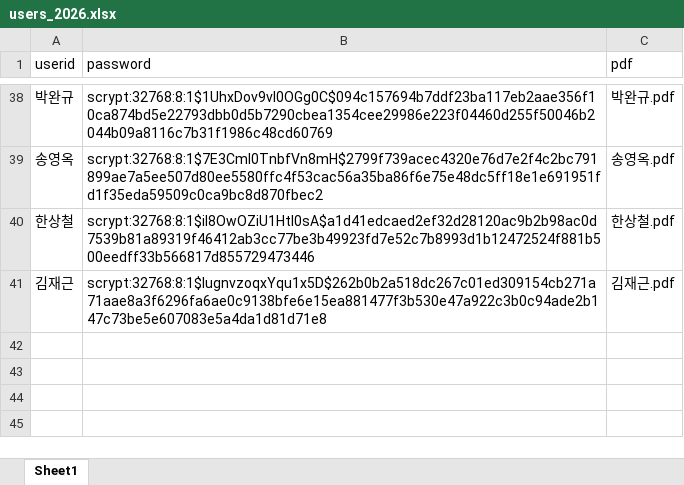
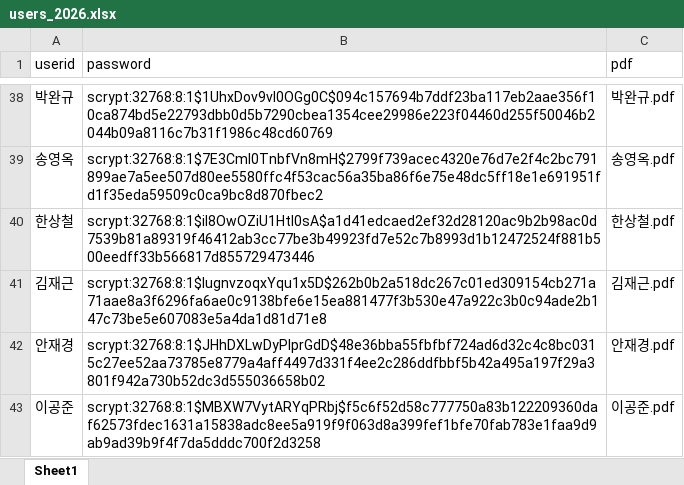
Before and after one commit to smoon0303/pdf-printer, an Excel workbook: users_2026.xlsx, sheet Sheet1, drawn as a sheet; only a part is shown, gaps mark what is left out; values as stored, in another font and other column widths than the file's, no borders; the diff names each change by its address in the sheet, - before the commit and + after, or states it on an @@ line.

```diff
--- a/users_2026.xlsx (sheet Sheet1)
+++ b/users_2026.xlsx (sheet Sheet1)
+row 42: 안재경 | scrypt:32768:8:1$JHhDXLwDyPIprGdD$48e36bba55fbfbf724ad6d32c4c8bc0315c27ee52aa73785e8779a4aff4497d331f4ee2c286ddfbbf5b42a495a197f29a3801f942a730b52dc3d555036658b02 | 안재경.pdf
+row 43: 이공준 | scrypt:32768:8:1$MBXW7VytARYqPRbj$f5c6f52d58c777750a83b122209360daf62573fdec1631a15838adc8ee5a919f9f063d8a399fef1bfe70fab783e1faa9d9ab9ad39b9f4f7da5dddc700f2d3258 | 이공준.pdf
```
Also changed, not shown: users_2026_backup.xlsx, 2 other files.
